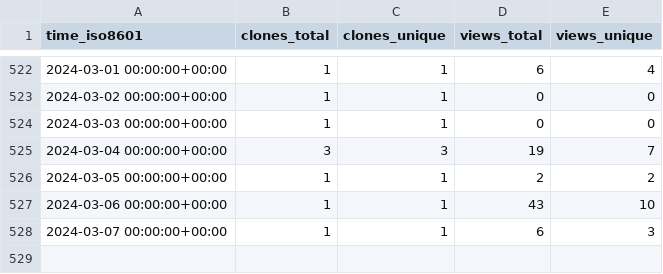
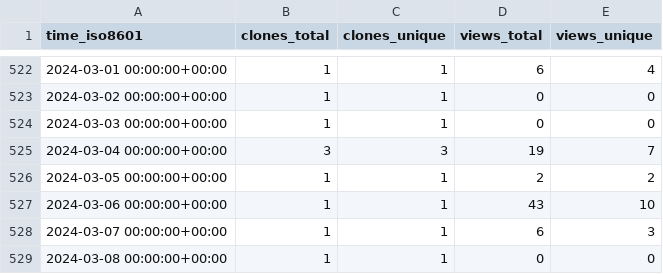
Before and after one commit to marcin-l/PegaDevTools, a CSV file: marcin-l/PegaDevTools/ghrs-data/views_clones_aggregate.csv, drawn as a sheet; only a part is shown, gaps mark what is left out.

```diff
--- a/marcin-l/PegaDevTools/ghrs-data/views_clones_aggregate.csv
+++ b/marcin-l/PegaDevTools/ghrs-data/views_clones_aggregate.csv
@@ -528 +528,2 @@ time_iso8601,clones_total,clones_unique,views_total,views_unique
 2024-03-07 00:00:00+00:00,1,1,6,3
+2024-03-08 00:00:00+00:00,1,1,0,0
```
Also changed, not shown: 1 other file.
